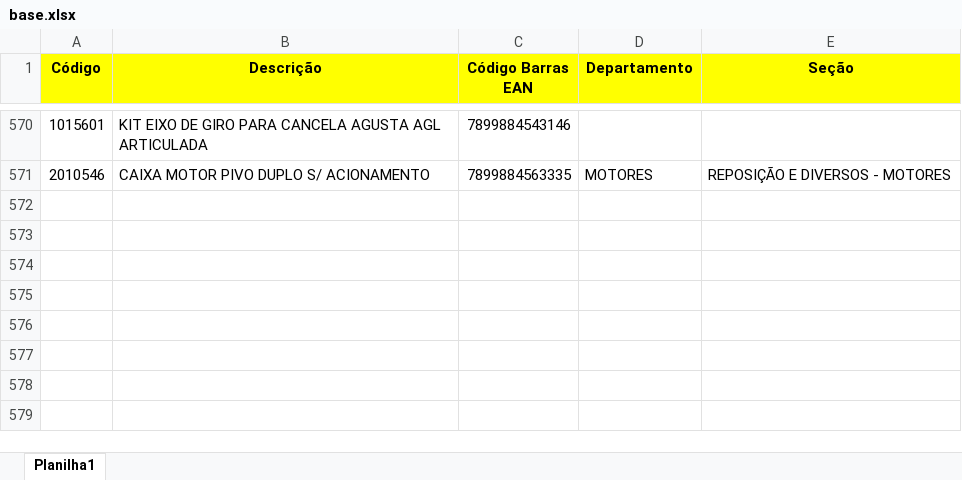
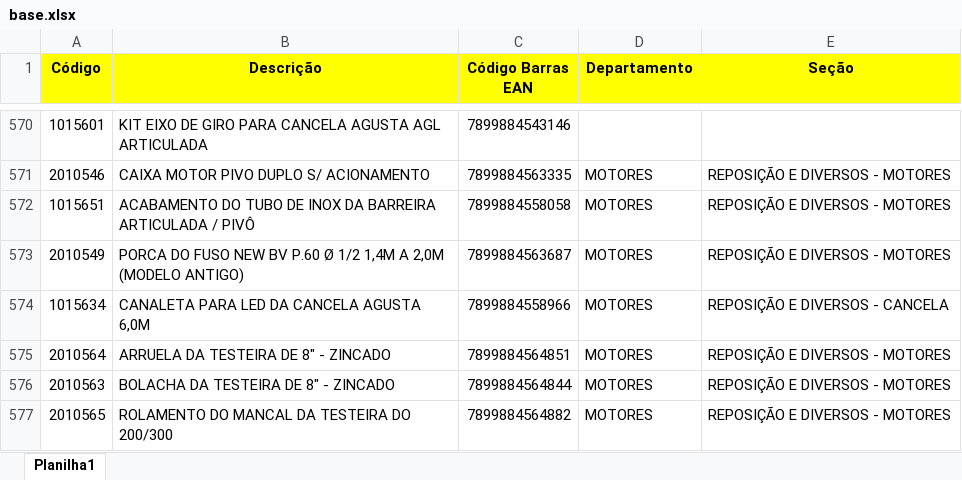
Before and after one commit to oneto133/AGL_Flow, an Excel workbook: relatorio/base.xlsx, sheet Planilha1, drawn as a sheet; only a part is shown, gaps mark what is left out; values as stored, in another font and other column widths than the file's, no borders; the diff names each change by its address in the sheet, - before the commit and + after, or states it on an @@ line.

```diff
--- a/relatorio/base.xlsx (sheet Planilha1)
+++ b/relatorio/base.xlsx (sheet Planilha1)
+row 572: 1015651 | ACABAMENTO DO TUBO DE INOX DA BARREIRA ARTICULADA / PIVÔ | 7899884558058 | MOTORES | REPOSIÇÃO E DIVERSOS - MOTORES
+row 573: 2010549 | PORCA DO FUSO NEW BV P.60 Ø 1/2 1,4M A 2,0M (MODELO ANTIGO) | 7899884563687 | MOTORES | REPOSIÇÃO E DIVERSOS - MOTORES
+row 574: 1015634 | CANALETA PARA LED DA CANCELA AGUSTA 6,0M | 7899884558966 | MOTORES | REPOSIÇÃO E DIVERSOS - CANCELA
+row 575: 2010564 | ARRUELA DA TESTEIRA DE 8" - ZINCADO | 7899884564851 | MOTORES | REPOSIÇÃO E DIVERSOS - MOTORES
+row 576: 2010563 | BOLACHA DA TESTEIRA DE 8" - ZINCADO | 7899884564844 | MOTORES | REPOSIÇÃO E DIVERSOS - MOTORES
+row 577: 2010565 | ROLAMENTO DO MANCAL DA TESTEIRA DO 200/300 | 7899884564882 | MOTORES | REPOSIÇÃO E DIVERSOS - MOTORES
```
Also changed, not shown: 5 other files.
